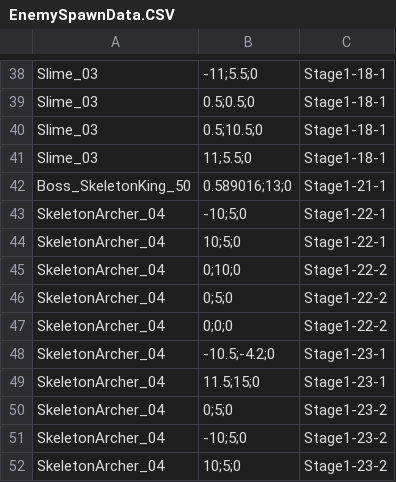
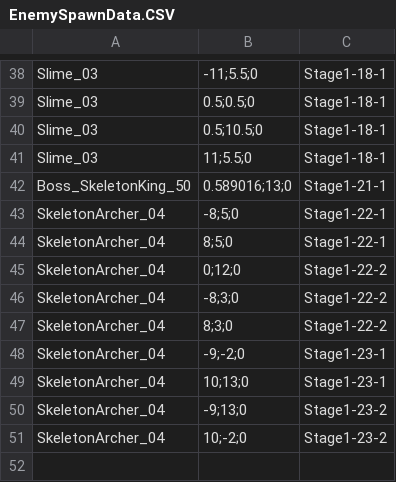
Before and after one commit to DongyeonSeoDev/SemicolonProject, a CSV file: Assets/Resources/Data/EnemySpawnData.CSV, drawn as a sheet; only a part is shown, gaps mark what is left out.

```diff
--- a/Assets/Resources/Data/EnemySpawnData.CSV
+++ b/Assets/Resources/Data/EnemySpawnData.CSV
@@ -42,11 +42,10 @@ Slime_03,11;5.5;0,Stage1-18-1
 Boss_SkeletonKing_50,0.589016;13;0,Stage1-21-1
-SkeletonArcher_04,-10;5;0,Stage1-22-1
-SkeletonArcher_04,10;5;0,Stage1-22-1
-SkeletonArcher_04,0;10;0,Stage1-22-2
-SkeletonArcher_04,0;5;0,Stage1-22-2
-SkeletonArcher_04,0;0;0,Stage1-22-2
-SkeletonArcher_04,-10.5;-4.2;0,Stage1-23-1
-SkeletonArcher_04,11.5;15;0,Stage1-23-1
-SkeletonArcher_04,0;5;0,Stage1-23-2
-SkeletonArcher_04,-10;5;0,Stage1-23-2
-SkeletonArcher_04,10;5;0,Stage1-23-2
+SkeletonArcher_04,-8;5;0,Stage1-22-1
+SkeletonArcher_04,8;5;0,Stage1-22-1
+SkeletonArcher_04,0;12;0,Stage1-22-2
+SkeletonArcher_04,-8;3;0,Stage1-22-2
+SkeletonArcher_04,8;3;0,Stage1-22-2
+SkeletonArcher_04,-9;-2;0,Stage1-23-1
+SkeletonArcher_04,10;13;0,Stage1-23-1
+SkeletonArcher_04,-9;13;0,Stage1-23-2
+SkeletonArcher_04,10;-2;0,Stage1-23-2
```
Also changed, not shown: 3 other files.
